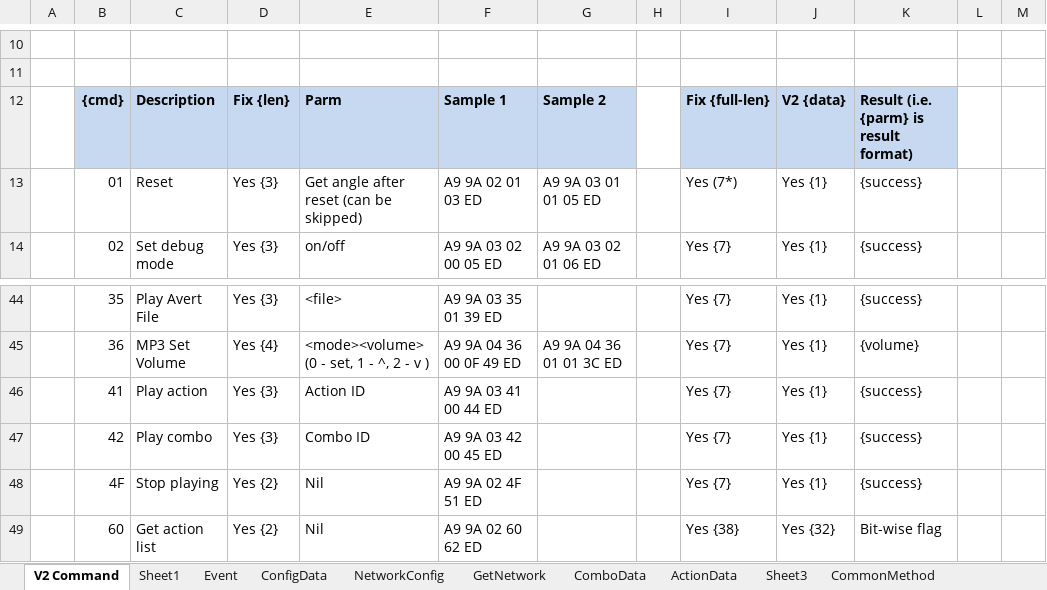
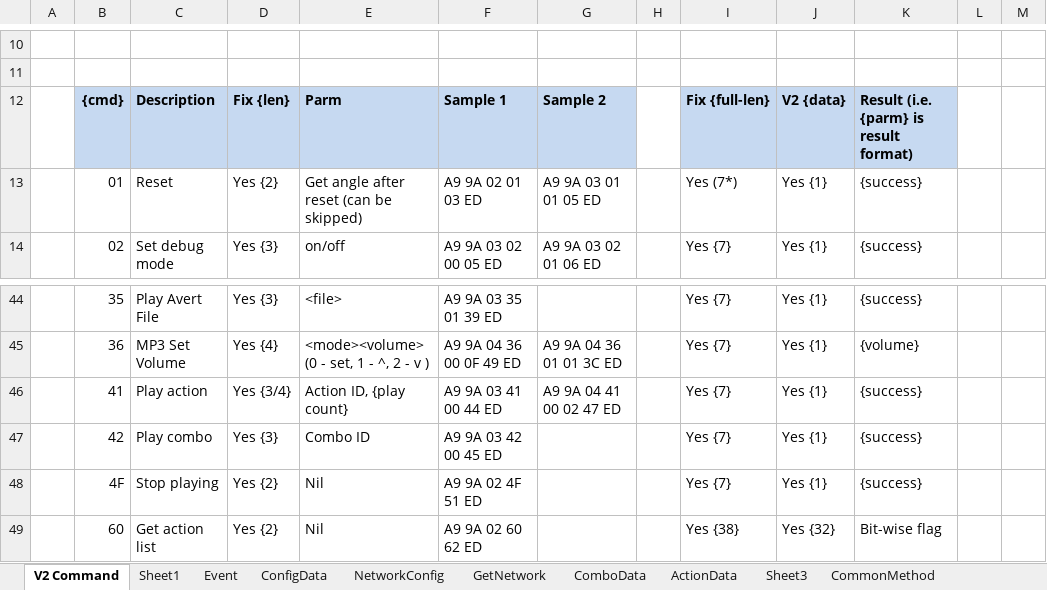
Before and after one commit to Super169/RobotControl, an Excel workbook: info/Info.xlsx, sheet V2 Command, drawn as a sheet; only a part is shown, gaps mark what is left out; values as stored, in another font and other column widths than the file's, no borders; the diff names each change by its address in the sheet, - before the commit and + after, or states it on an @@ line.

```diff
--- a/info/Info.xlsx (sheet V2 Command)
+++ b/info/Info.xlsx (sheet V2 Command)
-D13: Yes {3}
+D13: Yes {2}
-D46: Yes {3}
+D46: Yes {3/4}
-E46: Action ID
+E46: Action ID, {play count}
-G46: (empty)
+G46: A9 9A 04 41 00 02 47 ED
```
Also changed, not shown: 1 other file.
